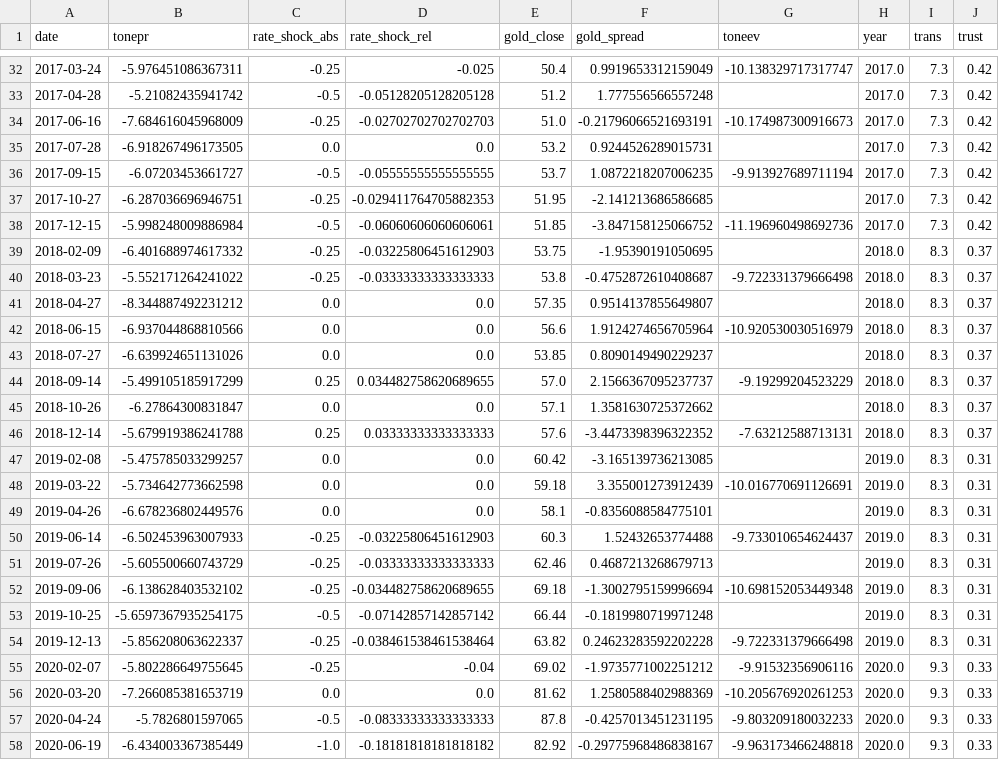
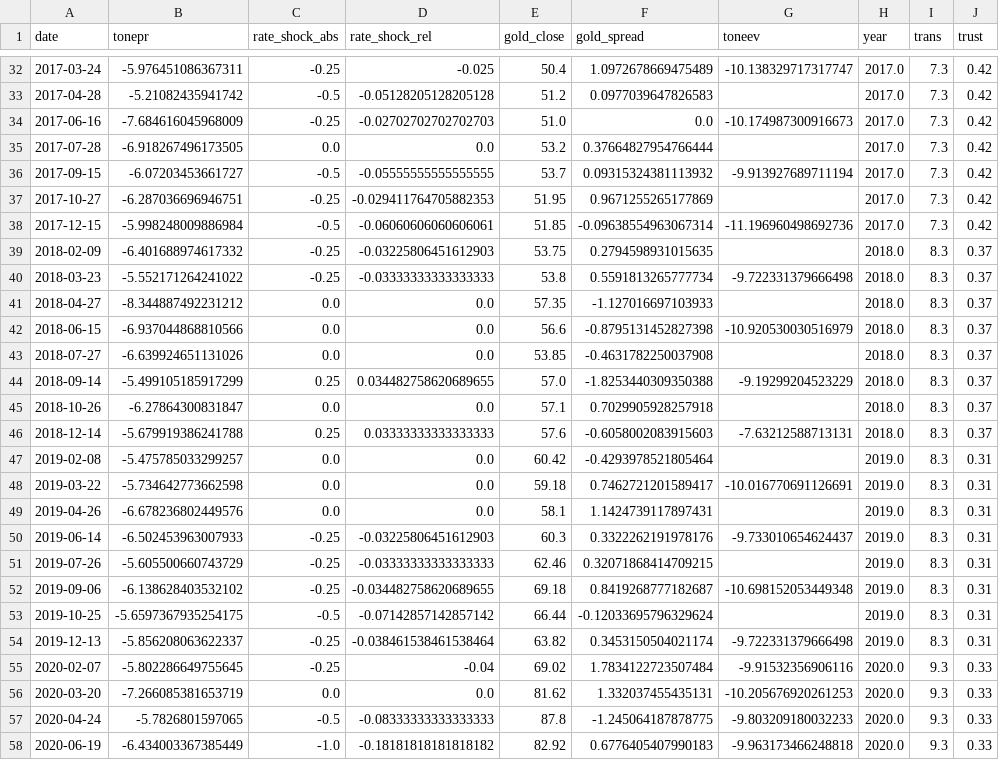
Before and after one commit to GungnirAP/Thesis, a CSV file: data/final21_normalized.csv, drawn as a sheet; only a part is shown, gaps mark what is left out; the diff covers the shown part only.

```diff
--- a/data/final21_normalized.csv
+++ b/data/final21_normalized.csv
@@ -32,27 +32,27 @@ date;tonepr;rate_shock_abs;rate_shock_rel;gold_close;gold_spread;toneev;year;tra
-2017-03-24;-5.976451086367311;-0.25;-0.025;50.4;0.9919653312159049;-10.138329717317747;2017.0;7.3;0.42
-2017-04-28;-5.21082435941742;-0.5;-0.05128205128205128;51.2;1.777556566557248;;2017.0;7.3;0.42
-2017-06-16;-7.684616045968009;-0.25;-0.02702702702702703;51.0;-0.21796066521693191;-10.174987300916673;2017.0;7.3;0.42
-2017-07-28;-6.918267496173505;0.0;0.0;53.2;0.9244526289015731;;2017.0;7.3;0.42
-2017-09-15;-6.07203453661727;-0.5;-0.05555555555555555;53.7;1.0872218207006235;-9.913927689711194;2017.0;7.3;0.42
-2017-10-27;-6.287036696946751;-0.25;-0.029411764705882353;51.95;-2.141213686586685;;2017.0;7.3;0.42
-2017-12-15;-5.998248009886984;-0.5;-0.06060606060606061;51.85;-3.847158125066752;-11.196960498692736;2017.0;7.3;0.42
-2018-02-09;-6.401688974617332;-0.25;-0.03225806451612903;53.75;-1.95390191050695;;2018.0;8.3;0.37
-2018-03-23;-5.552171264241022;-0.25;-0.03333333333333333;53.8;-0.4752872610408687;-9.722331379666498;2018.0;8.3;0.37
-2018-04-27;-8.344887492231212;0.0;0.0;57.35;0.9514137855649807;;2018.0;8.3;0.37
-2018-06-15;-6.937044868810566;0.0;0.0;56.6;1.9124274656705964;-10.920530030516979;2018.0;8.3;0.37
-2018-07-27;-6.639924651131026;0.0;0.0;53.85;0.8090149490229237;;2018.0;8.3;0.37
-2018-09-14;-5.499105185917299;0.25;0.034482758620689655;57.0;2.1566367095237737;-9.19299204523229;2018.0;8.3;0.37
-2018-10-26;-6.27864300831847;0.0;0.0;57.1;1.3581630725372662;;2018.0;8.3;0.37
-2018-12-14;-5.679919386241788;0.25;0.03333333333333333;57.6;-3.4473398396322352;-7.63212588713131;2018.0;8.3;0.37
-2019-02-08;-5.475785033299257;0.0;0.0;60.42;-3.165139736213085;;2019.0;8.3;0.31
-2019-03-22;-5.734642773662598;0.0;0.0;59.18;3.355001273912439;-10.016770691126691;2019.0;8.3;0.31
-2019-04-26;-6.678236802449576;0.0;0.0;58.1;-0.8356088584775101;;2019.0;8.3;0.31
-2019-06-14;-6.502453963007933;-0.25;-0.03225806451612903;60.3;1.52432653774488;-9.733010654624437;2019.0;8.3;0.31
-2019-07-26;-5.605500660743729;-0.25;-0.03333333333333333;62.46;0.4687213268679713;;2019.0;8.3;0.31
-2019-09-06;-6.138628403532102;-0.25;-0.034482758620689655;69.18;-1.3002795159996694;-10.698152053449348;2019.0;8.3;0.31
-2019-10-25;-5.6597367935254175;-0.5;-0.07142857142857142;66.44;-0.1819980719971248;;2019.0;8.3;0.31
-2019-12-13;-5.856208063622337;-0.25;-0.038461538461538464;63.82;0.24623283592202228;-9.722331379666498;2019.0;8.3;0.31
-2020-02-07;-5.802286649755645;-0.25;-0.04;69.02;-1.9735771002251212;-9.91532356906116;2020.0;9.3;0.33
-2020-03-20;-7.266085381653719;0.0;0.0;81.62;1.2580588402988369;-10.205676920261253;2020.0;9.3;0.33
-2020-04-24;-5.7826801597065;-0.5;-0.08333333333333333;87.8;-0.4257013451231195;-9.803209180032233;2020.0;9.3;0.33
-2020-06-19;-6.434003367385449;-1.0;-0.18181818181818182;82.92;-0.29775968486838167;-9.963173466248818;2020.0;9.3;0.33
+2017-03-24;-5.976451086367311;-0.25;-0.025;50.4;1.0972678669475489;-10.138329717317747;2017.0;7.3;0.42
+2017-04-28;-5.21082435941742;-0.5;-0.05128205128205128;51.2;0.0977039647826583;;2017.0;7.3;0.42
+2017-06-16;-7.684616045968009;-0.25;-0.02702702702702703;51.0;0.0;-10.174987300916673;2017.0;7.3;0.42
+2017-07-28;-6.918267496173505;0.0;0.0;53.2;0.37664827954766444;;2017.0;7.3;0.42
+2017-09-15;-6.07203453661727;-0.5;-0.05555555555555555;53.7;0.09315324381113932;-9.913927689711194;2017.0;7.3;0.42
+2017-10-27;-6.287036696946751;-0.25;-0.029411764705882353;51.95;0.9671255265177869;;2017.0;7.3;0.42
+2017-12-15;-5.998248009886984;-0.5;-0.06060606060606061;51.85;-0.09638554963067314;-11.196960498692736;2017.0;7.3;0.42
+2018-02-09;-6.401688974617332;-0.25;-0.03225806451612903;53.75;0.2794598931015635;;2018.0;8.3;0.37
+2018-03-23;-5.552171264241022;-0.25;-0.03333333333333333;53.8;0.5591813265777734;-9.722331379666498;2018.0;8.3;0.37
+2018-04-27;-8.344887492231212;0.0;0.0;57.35;-1.127016697103933;;2018.0;8.3;0.37
+2018-06-15;-6.937044868810566;0.0;0.0;56.6;-0.8795131452827398;-10.920530030516979;2018.0;8.3;0.37
+2018-07-27;-6.639924651131026;0.0;0.0;53.85;-0.4631782250037908;;2018.0;8.3;0.37
+2018-09-14;-5.499105185917299;0.25;0.034482758620689655;57.0;-1.8253440309350388;-9.19299204523229;2018.0;8.3;0.37
+2018-10-26;-6.27864300831847;0.0;0.0;57.1;0.7029905928257918;;2018.0;8.3;0.37
+2018-12-14;-5.679919386241788;0.25;0.03333333333333333;57.6;-0.6058002083915603;-7.63212588713131;2018.0;8.3;0.37
+2019-02-08;-5.475785033299257;0.0;0.0;60.42;-0.4293978521805464;;2019.0;8.3;0.31
+2019-03-22;-5.734642773662598;0.0;0.0;59.18;0.7462721201589417;-10.016770691126691;2019.0;8.3;0.31
+2019-04-26;-6.678236802449576;0.0;0.0;58.1;1.1424739117897431;;2019.0;8.3;0.31
+2019-06-14;-6.502453963007933;-0.25;-0.03225806451612903;60.3;0.3322262191978176;-9.733010654624437;2019.0;8.3;0.31
+2019-07-26;-5.605500660743729;-0.25;-0.03333333333333333;62.46;0.32071868414709215;;2019.0;8.3;0.31
+2019-09-06;-6.138628403532102;-0.25;-0.034482758620689655;69.18;0.8419268777182687;-10.698152053449348;2019.0;8.3;0.31
+2019-10-25;-5.6597367935254175;-0.5;-0.07142857142857142;66.44;-0.12033695796329624;;2019.0;8.3;0.31
+2019-12-13;-5.856208063622337;-0.25;-0.038461538461538464;63.82;0.3453150504021174;-9.722331379666498;2019.0;8.3;0.31
+2020-02-07;-5.802286649755645;-0.25;-0.04;69.02;1.7834122723507484;-9.91532356906116;2020.0;9.3;0.33
+2020-03-20;-7.266085381653719;0.0;0.0;81.62;1.332037455435131;-10.205676920261253;2020.0;9.3;0.33
+2020-04-24;-5.7826801597065;-0.5;-0.08333333333333333;87.8;-1.245064187878775;-9.803209180032233;2020.0;9.3;0.33
+2020-06-19;-6.434003367385449;-1.0;-0.18181818181818182;82.92;0.6776405407990183;-9.963173466248818;2020.0;9.3;0.33
```
Also changed, not shown: 38 edited cells elsewhere in this file, data/final21.csv, 37 other files.
